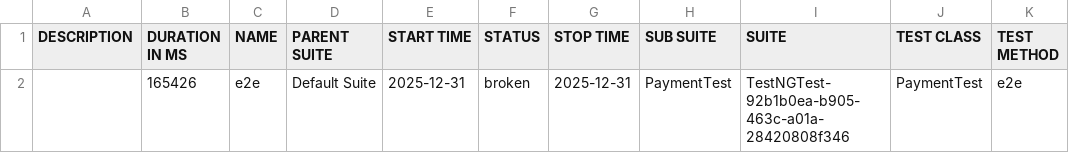
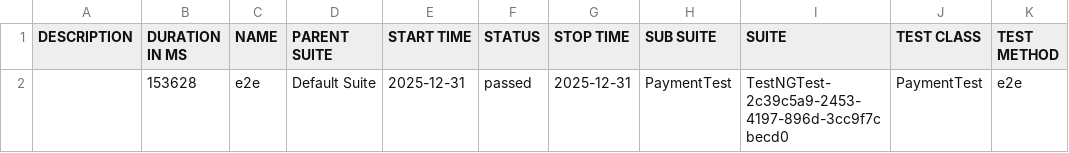
Before and after one commit to teamtester60-code/Full-Test-Case, a CSV file: test-output/full-report/data/suites.csv, drawn as a sheet.

```diff
--- a/test-output/full-report/data/suites.csv
+++ b/test-output/full-report/data/suites.csv
@@ -1,2 +1,2 @@
 "DESCRIPTION","DURATION IN MS","NAME","PARENT SUITE","START TIME","STATUS","STOP TIME","SUB SUITE","SUITE","TEST CLASS","TEST METHOD"
-"","165426","e2e","Default Suite","2025-12-31","broken","2025-12-31","PaymentTest","TestNGTest-92b1b0ea-b905-463c-a01a-28420808f346","PaymentTest","e2e"
+"","153628","e2e","Default Suite","2025-12-31","passed","2025-12-31","PaymentTest","TestNGTest-2c39c5a9-2453-4197-896d-3cc9f7cbecd0","PaymentTest","e2e"
```
Also changed, not shown: 17 other files.
